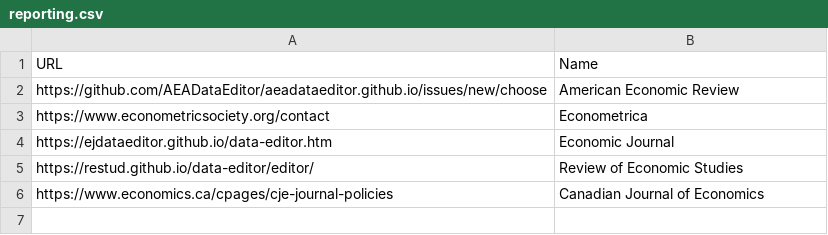
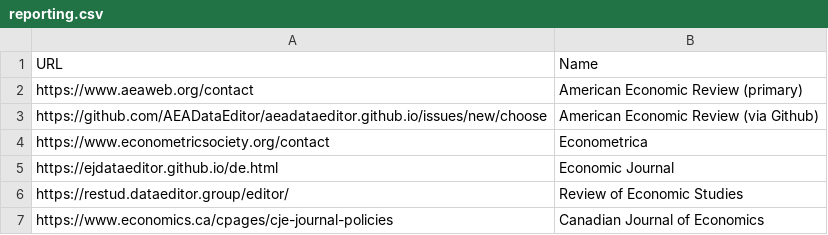
Before and after one commit to social-science-data-editors/reporting, a CSV file: _data/reporting.csv, drawn as a sheet.

Commit message:
Corrected some contacts

```diff
--- a/_data/reporting.csv
+++ b/_data/reporting.csv
@@ -1,6 +1,7 @@
 URL,Name
-"https://github.com/AEADataEditor/aeadataeditor.github.io/issues/new/choose",American Economic Review
+"https://www.aeaweb.org/contact",American Economic Review (primary)
+"https://github.com/AEADataEditor/aeadataeditor.github.io/issues/new/choose",American Economic Review (via Github)
 "https://www.econometricsociety.org/contact",Econometrica
-"https://ejdataeditor.github.io/data-editor.htm",Economic Journal
-"https://restud.github.io/data-editor/editor/",Review of Economic Studies
+"https://ejdataeditor.github.io/de.html",Economic Journal
+"https://restud.dataeditor.group/editor/",Review of Economic Studies
 "https://www.economics.ca/cpages/cje-journal-policies",Canadian Journal of Economics
```
